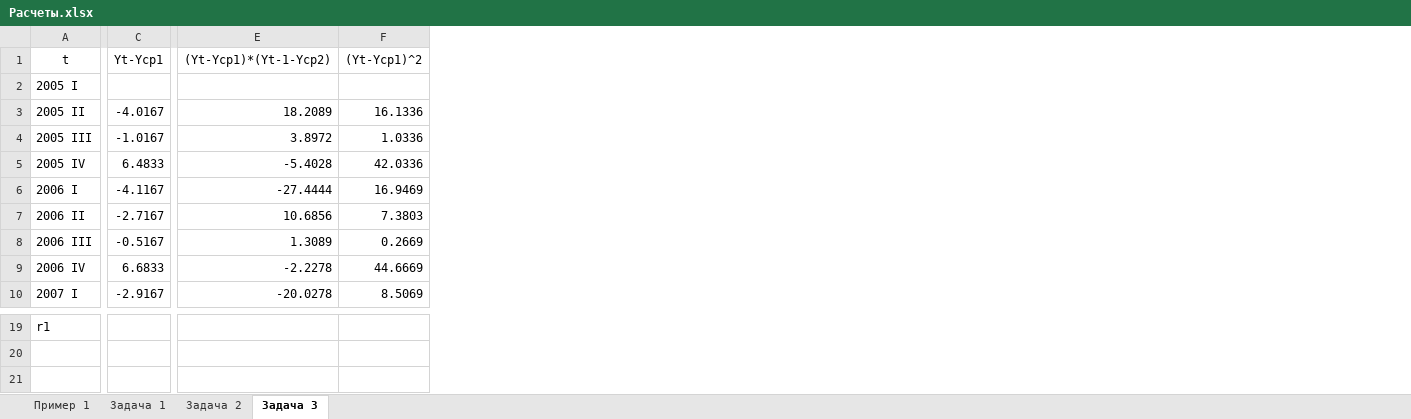
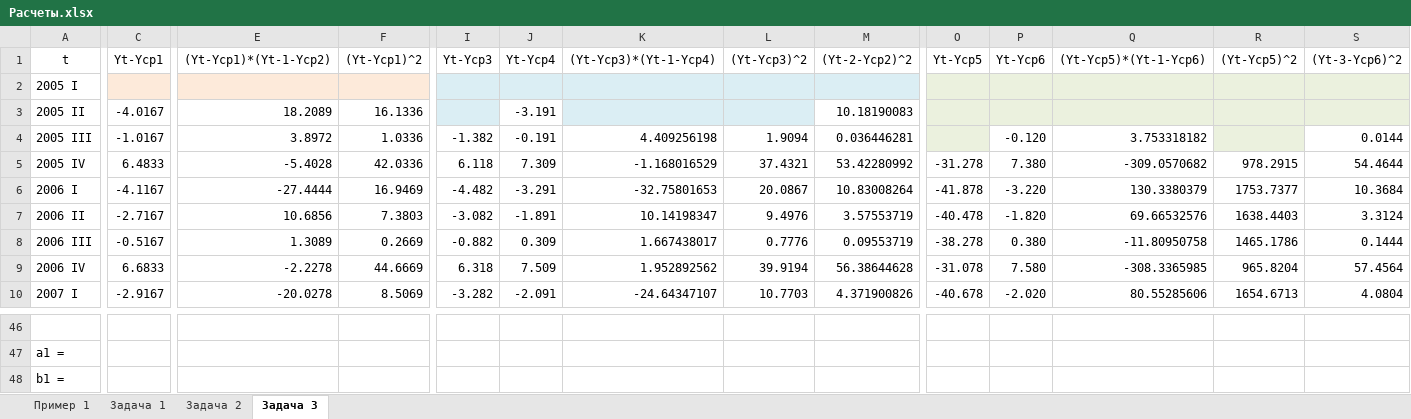
Before and after one commit to Antis28/Institute, an Excel workbook: Контрольные на 7-й семестр/03_Эконометрика/!_КР_Решение/Расчеты.xlsx, sheet Задача 3, drawn as a sheet; only a part is shown, gaps mark what is left out; values as stored, in another font and other column widths than the file's, no borders; table styles not drawn; addresses are those after the commit; rows hold the shown columns only; the diff covers the shown part only; the diff names each change by its address in the sheet, - before the commit and + after, or states it on an @@ line.

```diff
--- a/Контрольные на 7-й семестр/03_Эконометрика/!_КР_Решение/Расчеты.xlsx (sheet Задача 3)
+++ b/Контрольные на 7-й семестр/03_Эконометрика/!_КР_Решение/Расчеты.xlsx (sheet Задача 3)
+column I (Yt-Yср3), rows 4-10: -1.382 | 6.118 | -4.482 | -3.082 | -0.882 | 6.318 | -3.282
+column J (Yt-Yср4), rows 3-10: -3.191 | -0.191 | 7.309 | -3.291 | -1.891 | 0.309 | 7.509 | -2.091
+column K ((Yt-Yср3)*(Yt-1-Yср4)), rows 4-10: 4.409256198 | -1.168016529 | -32.75801653 | 10.14198347 | 1.667438017 | 1.952892562 | -24.64347107
+column L ((Yt-Yср3)^2), rows 4-10: 1.9094 | 37.4321 | 20.0867 | 9.4976 | 0.7776 | 39.9194 | 10.7703
+column M ((Yt-2-Yср2)^2), rows 3-10: 10.18190083 | 0.036446281 | 53.42280992 | 10.83008264 | 3.57553719 | 0.09553719 | 56.38644628 | 4.371900826
+column O (Yt-Yср5), rows 5-10: -31.278 | -41.878 | -40.478 | -38.278 | -31.078 | -40.678
+column P (Yt-Yср6), rows 4-10: -0.120 | 7.380 | -3.220 | -1.820 | 0.380 | 7.580 | -2.020
+column Q ((Yt-Yср5)*(Yt-1-Yср6)), rows 4-10: 3.753318182 | -309.0570682 | 130.3380379 | 69.66532576 | -11.80950758 | -308.3365985 | 80.55285606
+column R ((Yt-Yср5)^2), rows 5-10: 978.2915 | 1753.7377 | 1638.4403 | 1465.1786 | 965.8204 | 1654.6713
+column S ((Yt-3-Yср6)^2), rows 4-10: 0.0144 | 54.4644 | 10.3684 | 3.3124 | 0.1444 | 57.4564 | 4.0804
-C2 fill: none
+C2 fill: #FDEADA
-E2:F2 fill: none
+E2:F2 fill: #FDEADA
-row 46: r1
+row 46: (empty)
+row 47: a1 =
+row 48: b1 =
```
Also changed, not shown: 29 added rows, 2 removed rows, 2 added columns, 2 edited cells and cell formats elsewhere in this sheet, 1 other file.
